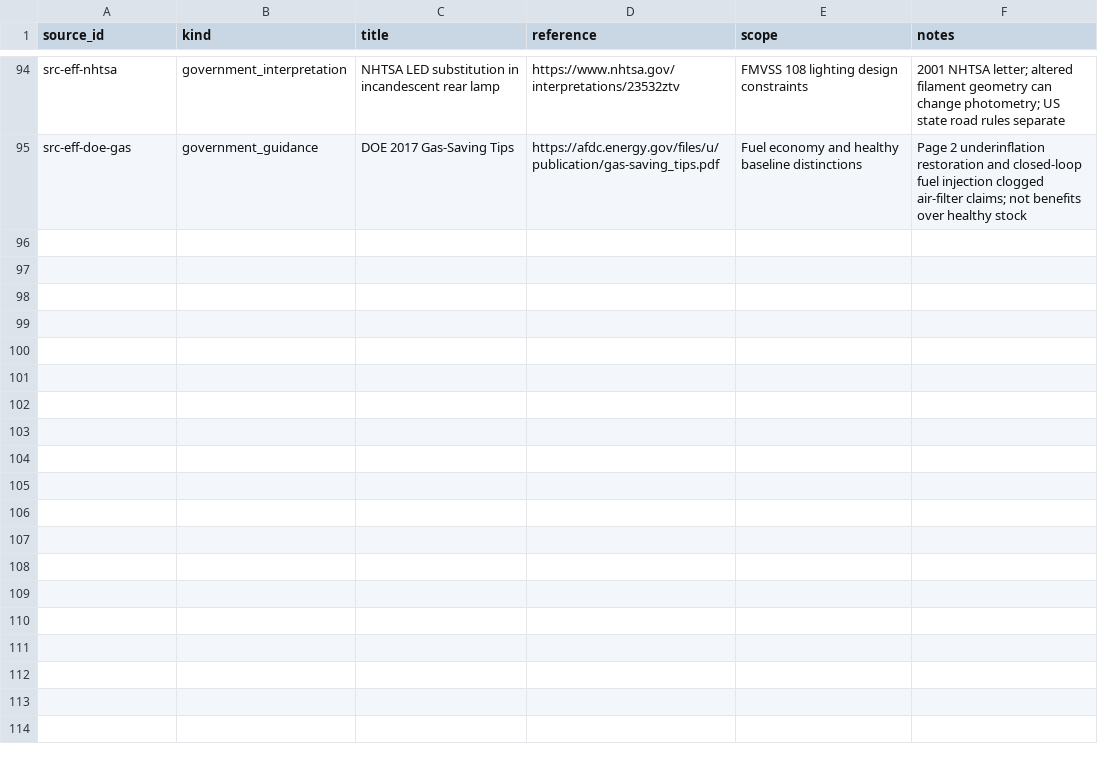
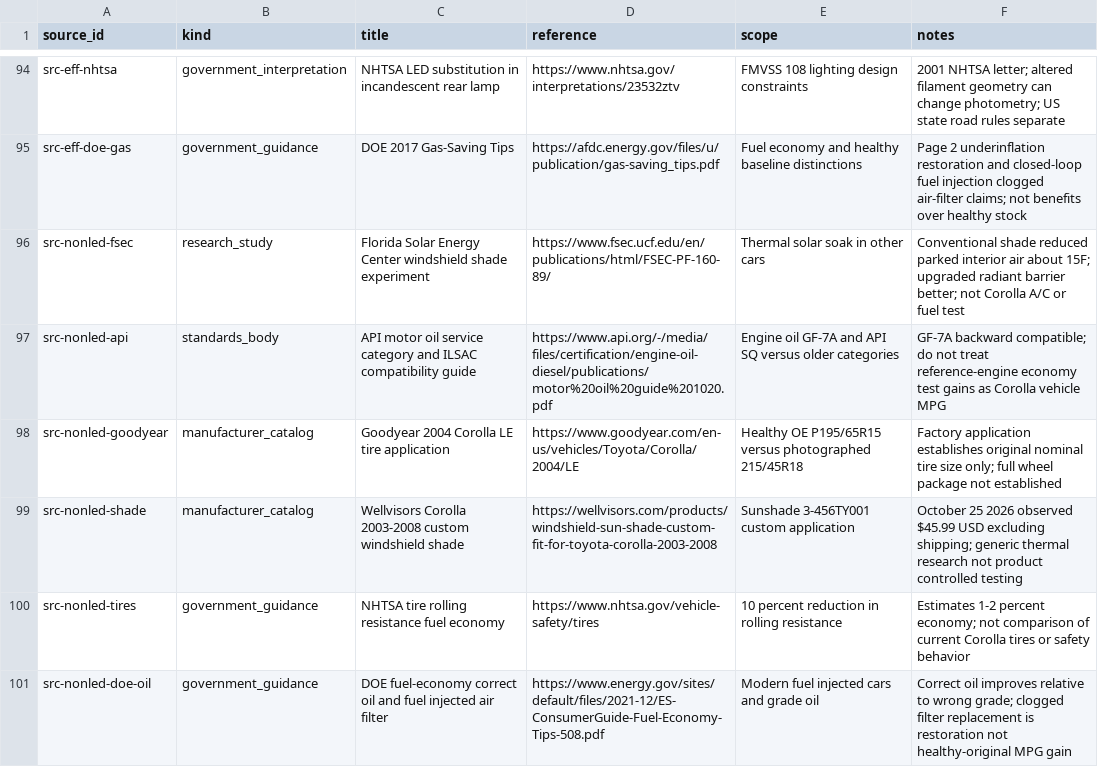
Before and after one commit to 79cbd8hmgj-wq/Felicity, a CSV file: database/sources.csv, drawn as a sheet; only a part is shown, gaps mark what is left out.

Commit message:
Link primary non-LED oil tire thermal sources to research ledger

```diff
--- a/database/sources.csv
+++ b/database/sources.csv
@@ -95 +95,7 @@ src-eff-nhtsa,government_interpretation,NHTSA LED substitution in incandescent r
 src-eff-doe-gas,government_guidance,DOE 2017 Gas-Saving Tips,https://afdc.energy.gov/files/u/publication/gas-saving_tips.pdf,Fuel economy and healthy baseline distinctions,Page 2 underinflation restoration and closed-loop fuel injection clogged air-filter claims; not benefits over healthy stock
+src-nonled-fsec,research_study,Florida Solar Energy Center windshield shade experiment,https://www.fsec.ucf.edu/en/publications/html/FSEC-PF-160-89/,Thermal solar soak in other cars,Conventional shade reduced parked interior air about 15F; upgraded radiant barrier better; not Corolla A/C or fuel test
+src-nonled-api,standards_body,API motor oil service category and ILSAC compatibility guide,https://www.api.org/-/media/files/certification/engine-oil-diesel/publications/motor%20oil%20guide%201020.pdf,Engine oil GF-7A and API SQ versus older categories,GF-7A backward compatible; do not treat reference-engine economy test gains as Corolla vehicle MPG
+src-nonled-goodyear,manufacturer_catalog,Goodyear 2004 Corolla LE tire application,https://www.goodyear.com/en-us/vehicles/Toyota/Corolla/2004/LE,Healthy OE P195/65R15 versus photographed 215/45R18,Factory application establishes original nominal tire size only; full wheel package not established
+src-nonled-shade,manufacturer_catalog,Wellvisors Corolla 2003-2008 custom windshield shade,https://wellvisors.com/products/windshield-sun-shade-custom-fit-for-toyota-corolla-2003-2008,Sunshade 3-456TY001 custom application,October 25 2026 observed $45.99 USD excluding shipping; generic thermal research not product controlled testing
+src-nonled-tires,government_guidance,NHTSA tire rolling resistance fuel economy,https://www.nhtsa.gov/vehicle-safety/tires,10 percent reduction in rolling resistance,Estimates 1-2 percent economy; not comparison of current Corolla tires or safety behavior
+src-nonled-doe-oil,government_guidance,DOE fuel-economy correct oil and fuel injected air filter,https://www.energy.gov/sites/default/files/2021-12/ES-ConsumerGuide-Fuel-Economy-Tips-508.pdf,Modern fuel injected cars and grade oil,Correct oil improves relative to wrong grade; clogged filter replacement is restoration not healthy-original MPG gain
```
